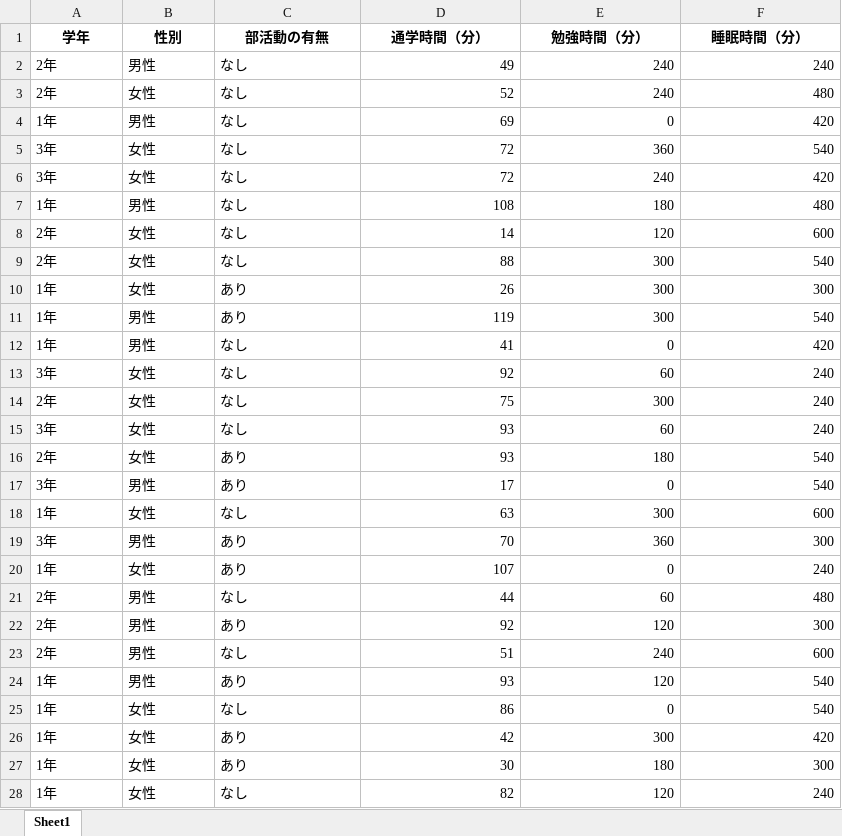
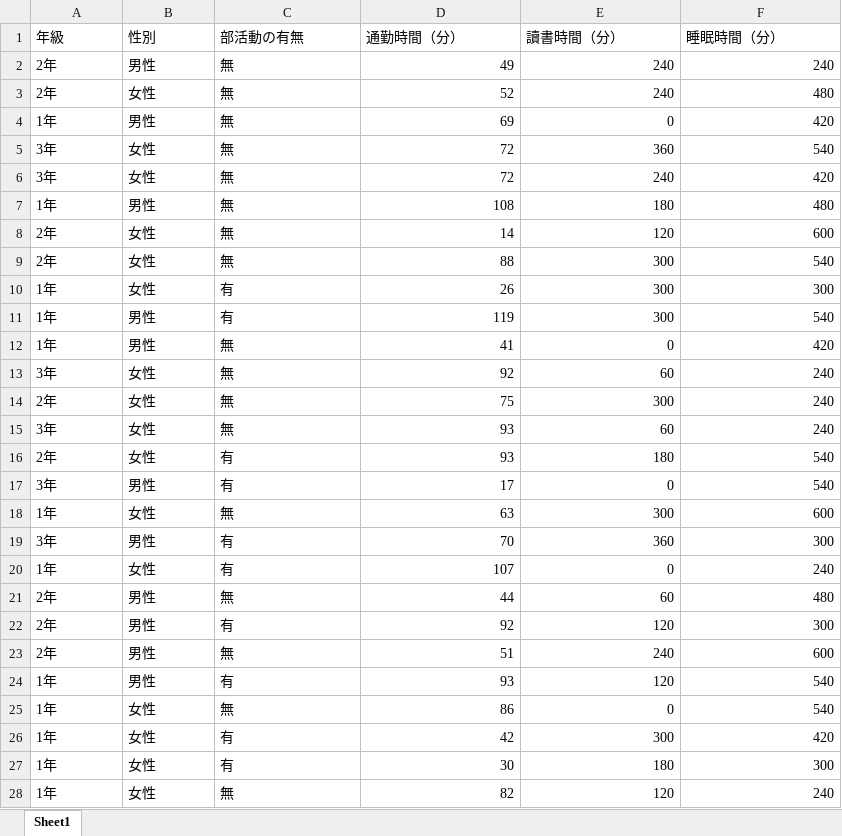
Before and after one commit to TeddYenn/stat2vis, an Excel workbook: eda_demo.xlsx, sheet Sheet1, drawn as a sheet; only a part is shown; values as stored, in another font and other column widths than the file's, no borders; the diff covers the shown part only; the diff names each change by its address in the sheet, - before the commit and + after, or states it on an @@ line.

```diff
--- a/eda_demo.xlsx (sheet Sheet1)
+++ b/eda_demo.xlsx (sheet Sheet1)
-A1: 学年
+A1: 年級
@@ A1:F1 bold: on → off, alignment: center → left @@
-D1: 通学時間（分）
+D1: 通勤時間（分）
-E1: 勉強時間（分）
+E1: 讀書時間（分）
-C2:C9 (部活動の有無): なし
+C2:C9 (部活動の有無): 無
-C10:C11 (部活動の有無): あり
+C10:C11 (部活動の有無): 有
-C12:C15 (部活動の有無): なし
+C12:C15 (部活動の有無): 無
-C16:C17 (部活動の有無): あり
+C16:C17 (部活動の有無): 有
-C18 (部活動の有無): なし
+C18 (部活動の有無): 無
-C19:C20 (部活動の有無): あり
+C19:C20 (部活動の有無): 有
-C21 (部活動の有無): なし
+C21 (部活動の有無): 無
-C22 (部活動の有無): あり
+C22 (部活動の有無): 有
-C23 (部活動の有無): なし
+C23 (部活動の有無): 無
-C24 (部活動の有無): あり
+C24 (部活動の有無): 有
-C25 (部活動の有無): なし
+C25 (部活動の有無): 無
-C26:C27 (部活動の有無): あり
+C26:C27 (部活動の有無): 有
-C28 (部活動の有無): なし
+C28 (部活動の有無): 無
```
Also changed, not shown: 73 edited cells elsewhere in this sheet.
